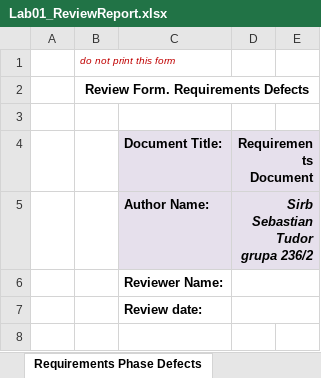
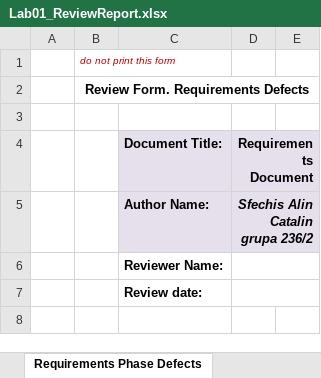
Before and after one commit to sair2191/vvss, an Excel workbook: sair2191/Docs/Lab01/Lab01_ReviewReport.xlsx, sheet Requirements Phase Defects, drawn as a sheet; only a part is shown; values as stored, in another font and other column widths than the file's, no borders; the diff names each change by its address in the sheet, - before the commit and + after, or states it on an @@ line.

```diff
--- a/sair2191/Docs/Lab01/Lab01_ReviewReport.xlsx (sheet Requirements Phase Defects)
+++ b/sair2191/Docs/Lab01/Lab01_ReviewReport.xlsx (sheet Requirements Phase Defects)
-D5 (Requirements Document): Sirb Sebastian Tudor grupa 236/2
+D5 (Requirements Document): Sfechis Alin Catalin grupa 236/2
```
Also changed, not shown: sheet Architect. Design Phase Defects, sheet Coding Phase Defects, 33 other files.
